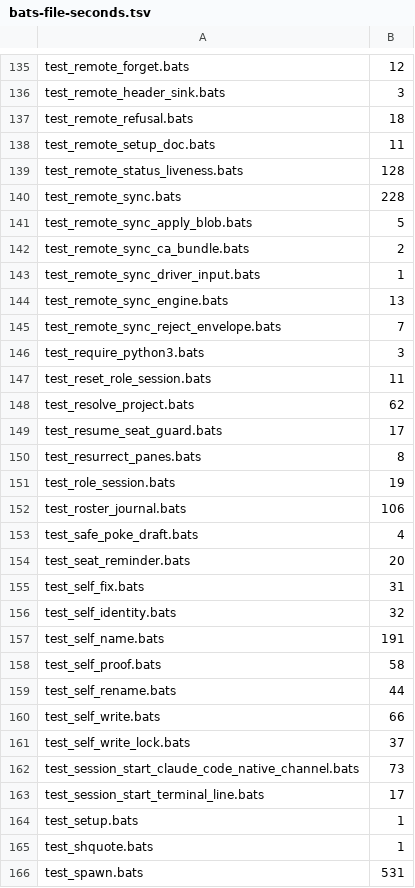
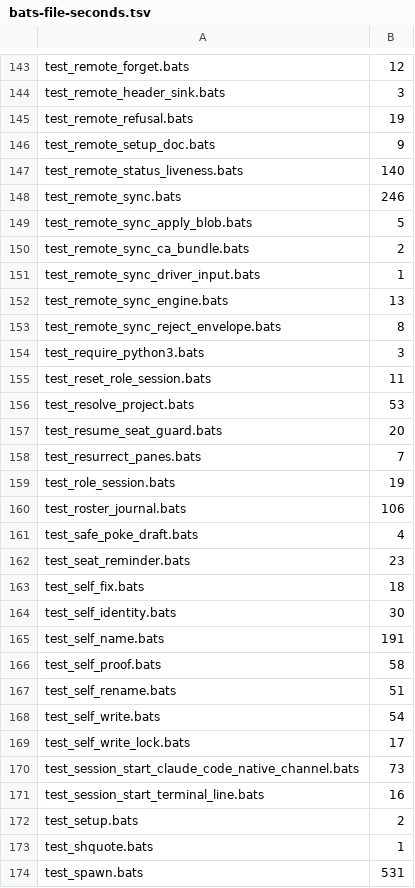
Before and after one commit to fujibee/agmsg, a TSV file: .github/scripts/bats-file-seconds.tsv, drawn as a sheet; only a part is shown, gaps mark what is left out; the diff covers the shown part only.

```diff
--- a/.github/scripts/bats-file-seconds.tsv
+++ b/.github/scripts/bats-file-seconds.tsv
@@ -136,6 +144,6 @@ test_remote_forget.bats	12
 test_remote_header_sink.bats	3
-test_remote_refusal.bats	18
-test_remote_setup_doc.bats	11
-test_remote_status_liveness.bats	128
-test_remote_sync.bats	228
+test_remote_refusal.bats	19
+test_remote_setup_doc.bats	9
+test_remote_status_liveness.bats	140
+test_remote_sync.bats	246
 test_remote_sync_apply_blob.bats	5
@@ -144,8 +152,8 @@ test_remote_sync_driver_input.bats	1
 test_remote_sync_engine.bats	13
-test_remote_sync_reject_envelope.bats	7
+test_remote_sync_reject_envelope.bats	8
 test_require_python3.bats	3
 test_reset_role_session.bats	11
-test_resolve_project.bats	62
-test_resume_seat_guard.bats	17
-test_resurrect_panes.bats	8
+test_resolve_project.bats	53
+test_resume_seat_guard.bats	20
+test_resurrect_panes.bats	7
 test_role_session.bats	19
@@ -153,13 +161,13 @@ test_roster_journal.bats	106
 test_safe_poke_draft.bats	4
-test_seat_reminder.bats	20
-test_self_fix.bats	31
-test_self_identity.bats	32
+test_seat_reminder.bats	23
+test_self_fix.bats	18
+test_self_identity.bats	30
 test_self_name.bats	191
 test_self_proof.bats	58
-test_self_rename.bats	44
-test_self_write.bats	66
-test_self_write_lock.bats	37
+test_self_rename.bats	51
+test_self_write.bats	54
+test_self_write_lock.bats	17
 test_session_start_claude_code_native_channel.bats	73
-test_session_start_terminal_line.bats	17
-test_setup.bats	1
+test_session_start_terminal_line.bats	16
+test_setup.bats	2
 test_shquote.bats	1
```
Also changed, not shown: 8 added rows and 71 edited cells elsewhere in this file, 2 other files.
